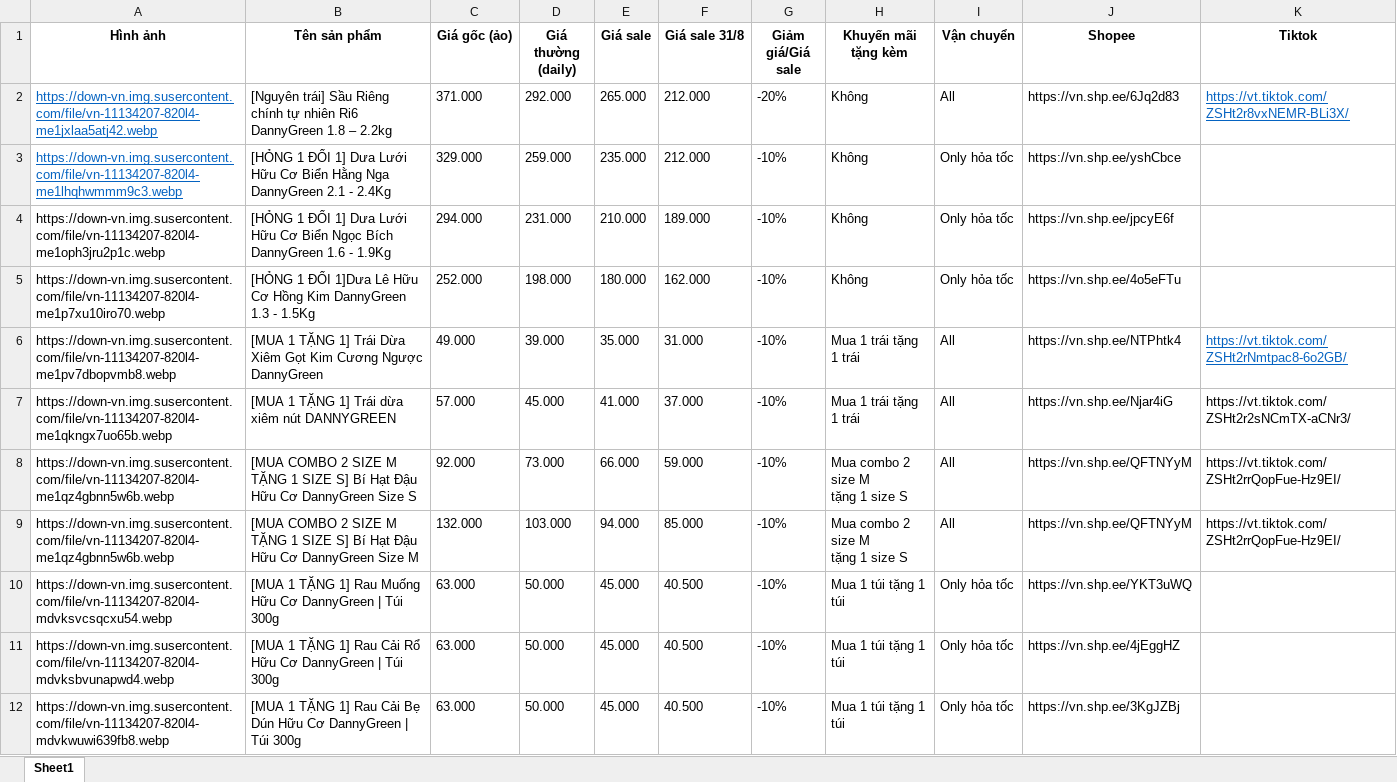
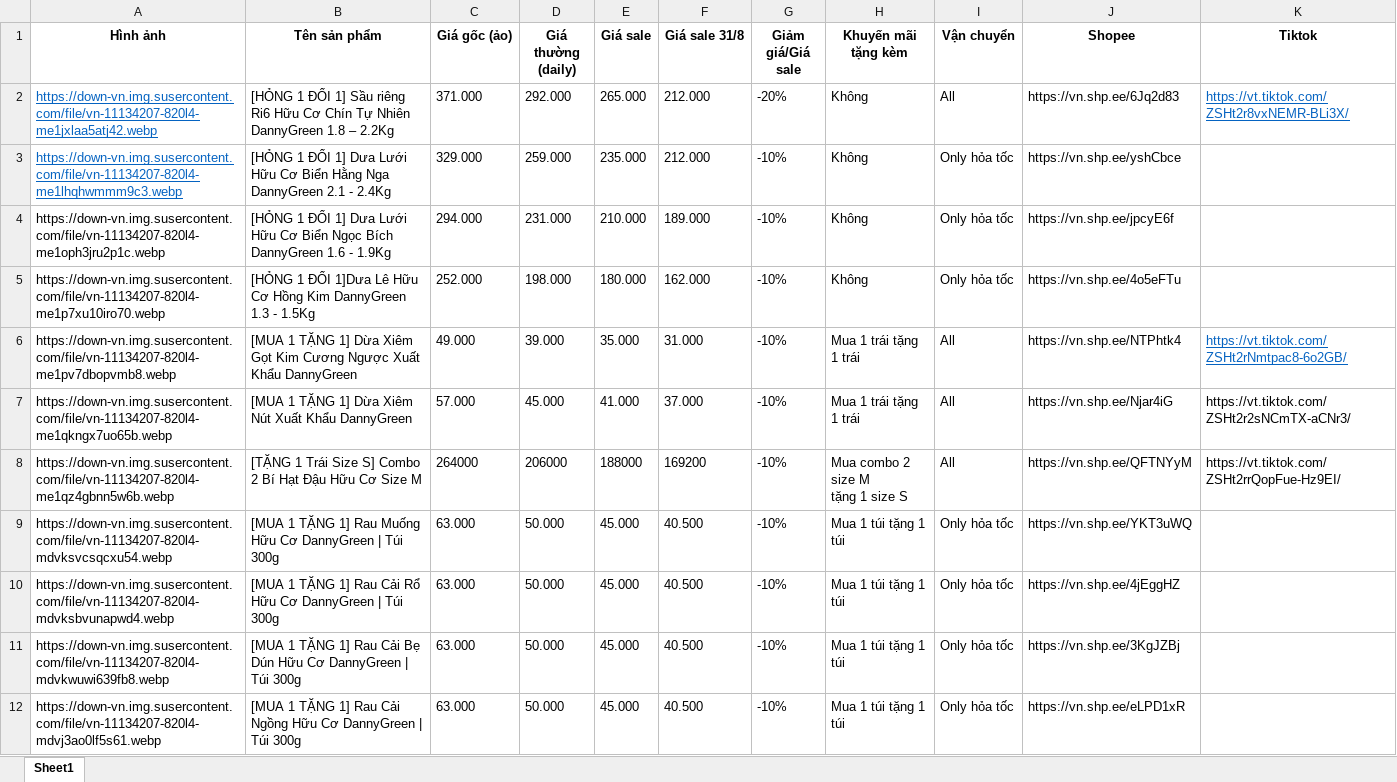
Before and after one commit to Kittyumbs/Kittyumbs-dannygreen-livestreamdeal, an Excel workbook: data.xlsx, sheet Sheet1, drawn as a sheet; only a part is shown; the shorter side is filled out with more unchanged rows; values as stored, in another font and other column widths than the file's, no borders; ↵ is a line break in a cell; the diff names each change by its address in the sheet, - before the commit and + after, or states it on an @@ line.

Commit message:
First commit - add index.html và data.xlsx

```diff
--- a/data.xlsx (sheet Sheet1)
+++ b/data.xlsx (sheet Sheet1)
-B2 (Tên sản phẩm): [Nguyên trái] Sầu Riêng chính tự nhiên Ri6 DannyGreen 1.8 – 2.2kg
+B2 (Tên sản phẩm): [HỎNG 1 ĐỔI 1] Sầu riêng Ri6 Hữu Cơ Chín Tự Nhiên DannyGreen 1.8 – 2.2Kg
-B6 (Tên sản phẩm): …TẶNG 1] Trái Dừa Xiêm Gọt Kim Cương Ngược DannyGreen
+B6 (Tên sản phẩm): …TẶNG 1] Dừa Xiêm Gọt Kim Cương Ngược Xuất Khẩu DannyGreen
-B7 (Tên sản phẩm): …TẶNG 1] Trái dừa xiêm nút DANNYGREEN
+B7 (Tên sản phẩm): …TẶNG 1] Dừa Xiêm Nút Xuất Khẩu DannyGreen
-B8 (Tên sản phẩm): [MUA COMBO 2 SIZE M TẶNG 1 SIZE S] Bí Hạt Đậu Hữu Cơ DannyGreen Size S
+B8 (Tên sản phẩm): [TẶNG 1 Trái Size S] Combo 2 Bí Hạt Đậu Hữu Cơ Size M
-C8 (Giá gốc (ảo)): 92.000
+C8 (Giá gốc (ảo)): 264000
-D8 (Giá thường (daily)): 73.000
+D8 (Giá thường (daily)): 206000
-E8 (Giá sale): 66.000
+E8 (Giá sale): 188000
-F8 (Giá sale 31/8): 59.000
+F8 (Giá sale 31/8): 169200
-row 9: https://down-vn.img.susercontent.com/file/vn-11134207-820l4-me1qz4gbnn5w6b.webp | [MUA COMBO 2 SIZE M TẶNG 1 SIZE S] Bí Hạt Đậu Hữu Cơ DannyGreen Size M | 132.000 | 103.000 | 94.000 | 85.000 | -10% | Mua combo 2 size M ↵ tặng 1 size S | All | https://vn.shp.ee/QFTNYyM | https://vt.tiktok.com/ZSHt2rrQopFue-Hz9EI/
```
